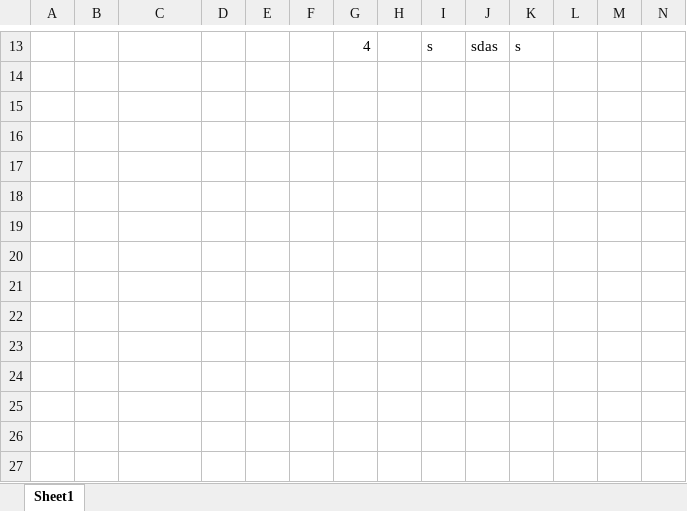
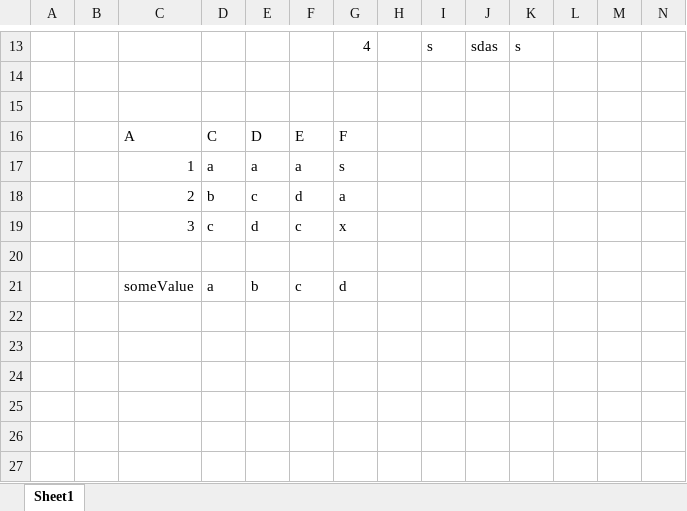
Before and after one commit to Kelv1nG/excel-handler, an Excel workbook: sample.xlsx, sheet Sheet1, drawn as a sheet; only a part is shown, gaps mark what is left out; values as stored, in another font and other column widths than the file's, no borders; removed rows and columns are numbered as before the commit, all else as after; rows hold the shown columns only; the diff names each change by its address in the sheet, - before the commit and + after, or states it on an @@ line.

```diff
--- a/sample.xlsx (sheet Sheet1)
+++ b/sample.xlsx (sheet Sheet1)
+row 16:  |  | A | C | D | E | F
+row 17:  |  | 1 | a | a | a | s
+row 18:  |  | 2 | b | c | d | a
+row 19:  |  | 3 | c | d | c | x
-row 21: (empty)
+row 21:  |  | someValue | a | b | c | d
-row 18: (empty)
-row 19: (empty)
-row 20: (empty)
-row 21: (empty)
```
Also changed, not shown: 14 other files.
